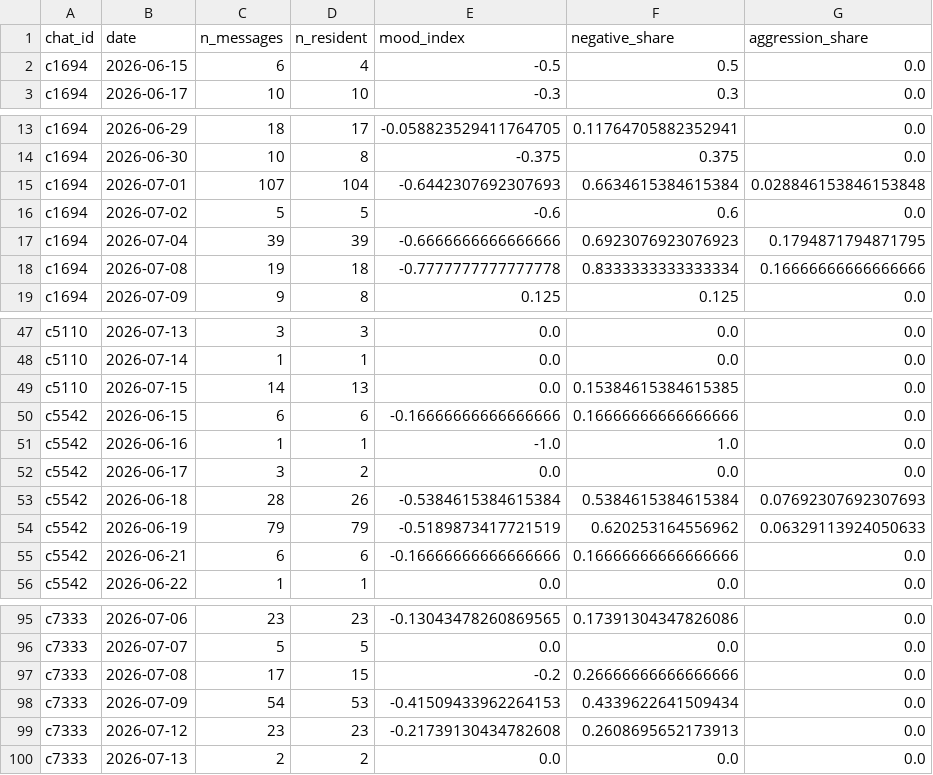
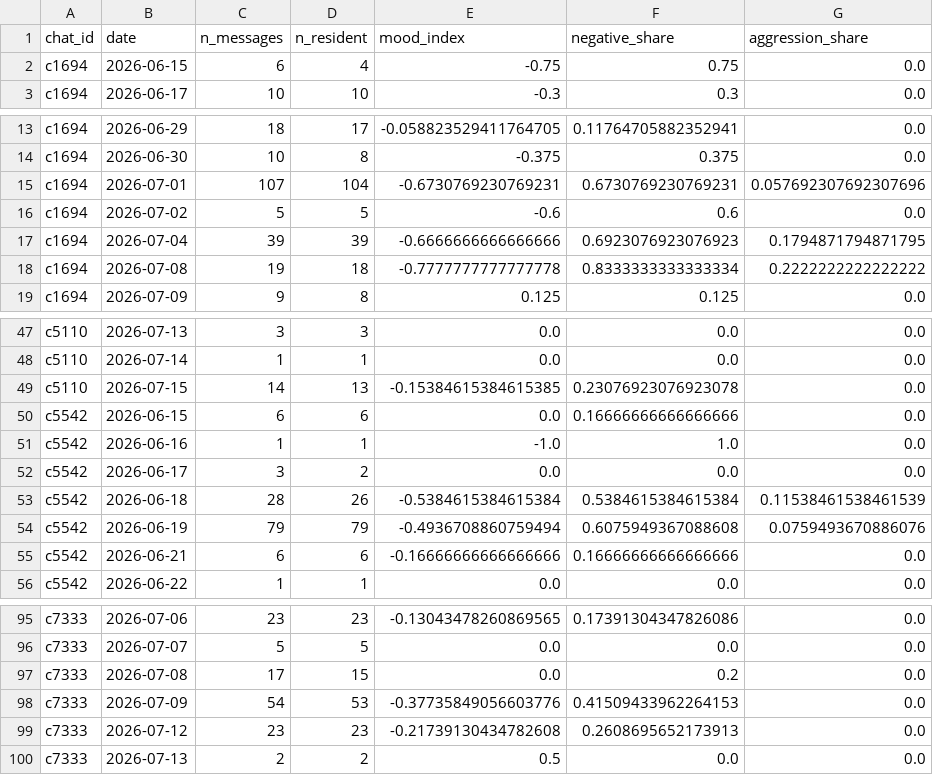
Before and after one commit to Vamsilver/volga-it-ai-chatmood, a CSV file: dev_out/chat_daily.csv, drawn as a sheet; only a part is shown, gaps mark what is left out; the diff covers the shown part only.

```diff
--- a/dev_out/chat_daily.csv
+++ b/dev_out/chat_daily.csv
@@ -1,3 +1,3 @@
 chat_id;date;n_messages;n_resident;mood_index;negative_share;aggression_share
-c1694;2026-06-15;6;4;-0.5;0.5;0.0
+c1694;2026-06-15;6;4;-0.75;0.75;0.0
 c1694;2026-06-17;10;10;-0.3;0.3;0.0
@@ -14,6 +14,6 @@ c1694;2026-06-29;18;17;-0.058823529411764705;0.11764705882352941;0.0
 c1694;2026-06-30;10;8;-0.375;0.375;0.0
-c1694;2026-07-01;107;104;-0.6442307692307693;0.6634615384615384;0.028846153846153848
+c1694;2026-07-01;107;104;-0.6730769230769231;0.6730769230769231;0.057692307692307696
 c1694;2026-07-02;5;5;-0.6;0.6;0.0
 c1694;2026-07-04;39;39;-0.6666666666666666;0.6923076923076923;0.1794871794871795
-c1694;2026-07-08;19;18;-0.7777777777777778;0.8333333333333334;0.16666666666666666
+c1694;2026-07-08;19;18;-0.7777777777777778;0.8333333333333334;0.2222222222222222
 c1694;2026-07-09;9;8;0.125;0.125;0.0
@@ -48,8 +48,8 @@ c5110;2026-07-13;3;3;0.0;0.0;0.0
 c5110;2026-07-14;1;1;0.0;0.0;0.0
-c5110;2026-07-15;14;13;0.0;0.15384615384615385;0.0
-c5542;2026-06-15;6;6;-0.16666666666666666;0.16666666666666666;0.0
+c5110;2026-07-15;14;13;-0.15384615384615385;0.23076923076923078;0.0
+c5542;2026-06-15;6;6;0.0;0.16666666666666666;0.0
 c5542;2026-06-16;1;1;-1.0;1.0;0.0
 c5542;2026-06-17;3;2;0.0;0.0;0.0
-c5542;2026-06-18;28;26;-0.5384615384615384;0.5384615384615384;0.07692307692307693
-c5542;2026-06-19;79;79;-0.5189873417721519;0.620253164556962;0.06329113924050633
+c5542;2026-06-18;28;26;-0.5384615384615384;0.5384615384615384;0.11538461538461539
+c5542;2026-06-19;79;79;-0.4936708860759494;0.6075949367088608;0.0759493670886076
 c5542;2026-06-21;6;6;-0.16666666666666666;0.16666666666666666;0.0
@@ -96,5 +96,5 @@ c7333;2026-07-06;23;23;-0.13043478260869565;0.17391304347826086;0.0
 c7333;2026-07-07;5;5;0.0;0.0;0.0
-c7333;2026-07-08;17;15;-0.2;0.26666666666666666;0.0
-c7333;2026-07-09;54;53;-0.41509433962264153;0.4339622641509434;0.0
+c7333;2026-07-08;17;15;0.0;0.2;0.0
+c7333;2026-07-09;54;53;-0.37735849056603776;0.41509433962264153;0.0
 c7333;2026-07-12;23;23;-0.21739130434782608;0.2608695652173913;0.0
-c7333;2026-07-13;2;2;0.0;0.0;0.0
+c7333;2026-07-13;2;2;0.5;0.0;0.0
```
Also changed, not shown: 8 edited cells elsewhere in this file, dev_out/chat_summary.csv, dev_out/messages_pred.csv, 9 other files.
